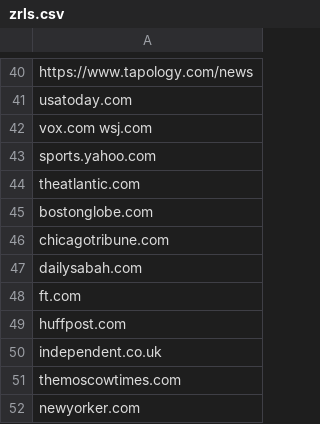
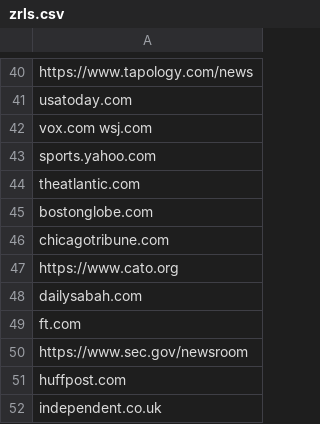
Before and after one commit to Osh900/randnews-site, a CSV file: zrls.csv, drawn as a sheet; only a part is shown, gaps mark what is left out; the shorter side is filled out with more unchanged rows.

```diff
--- a/zrls.csv
+++ b/zrls.csv
@@ -46,4 +46,6 @@ bostonglobe.com,
 chicagotribune.com,
+https://www.cato.org,
 dailysabah.com,	
 ft.com,
+https://www.sec.gov/newsroom,
 huffpost.com,
```
Also changed, not shown: 1 other file.
